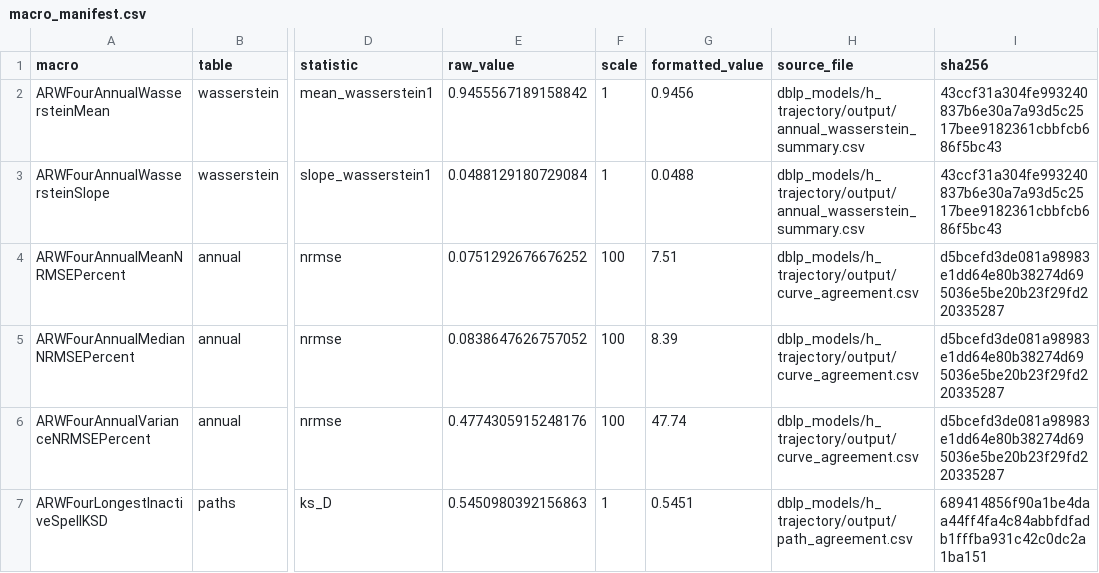
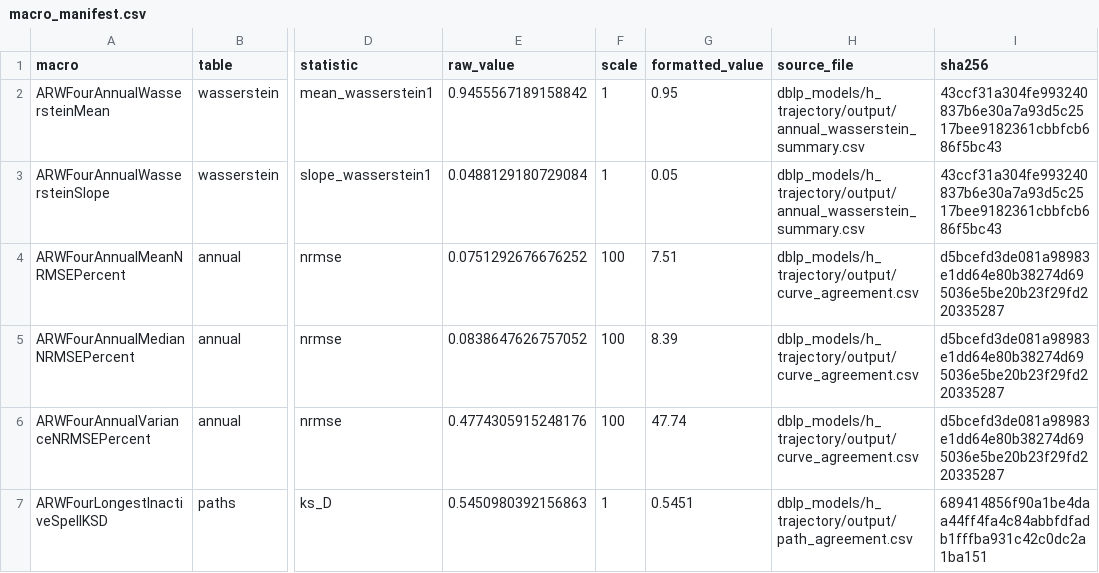
Before and after one commit to crabwife/dblp-models-final, a CSV file: dblp_models/i_report/output/macro_manifest.csv, drawn as a sheet; only a part is shown, gaps mark what is left out; the diff covers the shown part only; the diff names each change by its address in the sheet, - before the commit and + after, or states it on an @@ line.

```diff
--- a/dblp_models/i_report/output/macro_manifest.csv
+++ b/dblp_models/i_report/output/macro_manifest.csv
-G2 (formatted_value): 0.9456
+G2 (formatted_value): 0.95
-G3 (formatted_value): 0.0488
+G3 (formatted_value): 0.05
```
Also changed, not shown: 10 edited cells elsewhere in this file, dblp_models/g_report/output/macro_manifest.csv, 8 other files.
